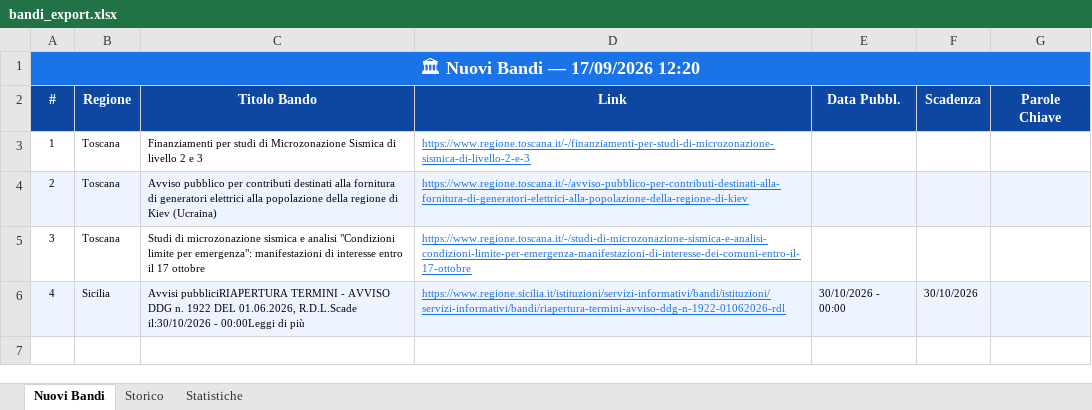
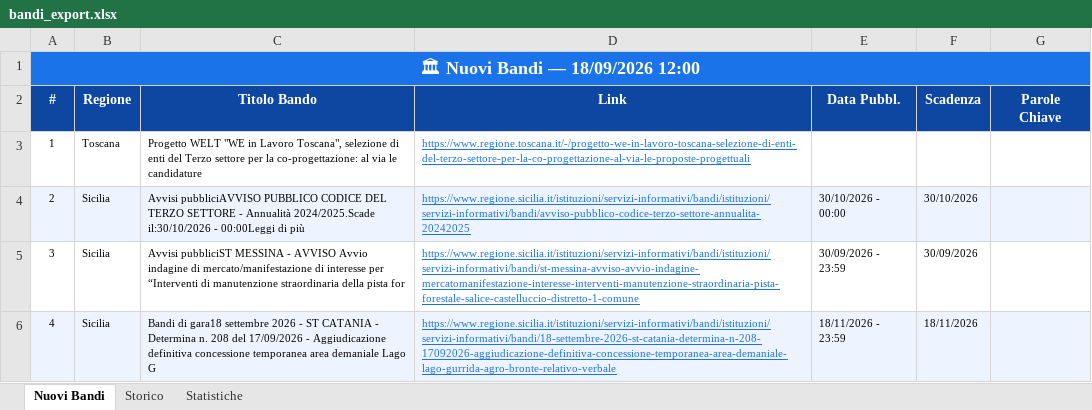
Before and after one commit to cdalvise/bandi-monitor, an Excel workbook: data/bandi_export.xlsx, sheet Nuovi Bandi, drawn as a sheet; values as stored, in another font and other column widths than the file's, no borders; the diff names each change by its address in the sheet, - before the commit and + after, or states it on an @@ line.

```diff
--- a/data/bandi_export.xlsx (sheet Nuovi Bandi)
+++ b/data/bandi_export.xlsx (sheet Nuovi Bandi)
-A1 (#): 🏛 Nuovi Bandi — 17/09/2026 12:20
+A1 (#): 🏛 Nuovi Bandi — 18/09/2026 12:00
-C3 (Titolo Bando): Finanziamenti per studi di Microzonazione Sismica di livello 2 e 3
+C3 (Titolo Bando): Progetto WELT "WE in Lavoro Toscana", selezione di enti del Terzo settore per la co-progettazione: al via le candidature
-D3 (Link): https://www.regione.toscana.it/-/finanziamenti-per-studi-di-microzonazione-sismica-di-livello-2-e-3
+D3 (Link): https://www.regione.toscana.it/-/progetto-we-in-lavoro-toscana-selezione-di-enti-del-terzo-settore-per-la-co-progettazione-al-via-le-proposte-progettuali
-B4:B5 (Regione): Toscana
+B4:B5 (Regione): Sicilia
-C4 (Titolo Bando): Avviso pubblico per contributi destinati alla fornitura di generatori elettrici alla popolazione della regione di Kiev (Ucraina)
+C4 (Titolo Bando): Avvisi pubbliciAVVISO PUBBLICO CODICE DEL TERZO SETTORE - Annualità 2024/2025.Scade il:30/10/2026 - 00:00Leggi di più
-D4 (Link): https://www.regione.toscana.it/-/avviso-pubblico-per-contributi-destinati-alla-fornitura-di-generatori-elettrici-alla-popolazione-della-regione-di-kiev
+D4 (Link): https://www.regione.sicilia.it/istituzioni/servizi-informativi/bandi/istituzioni/servizi-informativi/bandi/avviso-pubblico-codice-terzo-settore-annualita-20242025
-E4 (Data Pubbl.): (empty)
+E4 (Data Pubbl.): 30/10/2026 - 00:00
-F4 (Scadenza): (empty)
+F4 (Scadenza): 30/10/2026
-C5 (Titolo Bando): Studi di microzonazione sismica e analisi "Condizioni limite per emergenza": manifestazioni di interesse entro il 17 ottobre
+C5 (Titolo Bando): Avvisi pubbliciST MESSINA - AVVISO Avvio indagine di mercato/manifestazione di interesse per “Interventi di manutenzione straordinaria della pista for
-D5 (Link): https://www.regione.toscana.it/-/studi-di-microzonazione-sismica-e-analisi-condizioni-limite-per-emergenza-manifestazioni-di-interesse-dei-comuni-entro-il-17-ottobre
+D5 (Link): https://www.regione.sicilia.it/istituzioni/servizi-informativi/bandi/istituzioni/servizi-informativi/bandi/st-messina-avviso-avvio-indagine-mercatomanifestazione-interesse-interventi-manutenzione-straordinaria-pista-forestale-salice-castelluccio-distretto-1-comune
-E5 (Data Pubbl.): (empty)
+E5 (Data Pubbl.): 30/09/2026 - 23:59
-F5 (Scadenza): (empty)
+F5 (Scadenza): 30/09/2026
-C6 (Titolo Bando): Avvisi pubbliciRIAPERTURA TERMINI - AVVISO DDG n. 1922 DEL 01.06.2026, R.D.L.Scade il:30/10/2026 - 00:00Leggi di più
+C6 (Titolo Bando): Bandi di gara18 settembre 2026 - ST CATANIA - Determina n. 208 del 17/09/2026 - Aggiudicazione definitiva concessione temporanea area demaniale Lago G
-D6 (Link): https://www.regione.sicilia.it/istituzioni/servizi-informativi/bandi/istituzioni/servizi-informativi/bandi/riapertura-termini-avviso-ddg-n-1922-01062026-rdl
+D6 (Link): https://www.regione.sicilia.it/istituzioni/servizi-informativi/bandi/istituzioni/servizi-informativi/bandi/18-settembre-2026-st-catania-determina-n-208-17092026-aggiudicazione-definitiva-concessione-temporanea-area-demaniale-lago-gurrida-agro-bronte-relativo-verbale
-E6 (Data Pubbl.): 30/10/2026 - 00:00
+E6 (Data Pubbl.): 18/11/2026 - 23:59
-F6 (Scadenza): 30/10/2026
+F6 (Scadenza): 18/11/2026
```
Also changed, not shown: sheet Storico, sheet Statistiche, 1 other file.
